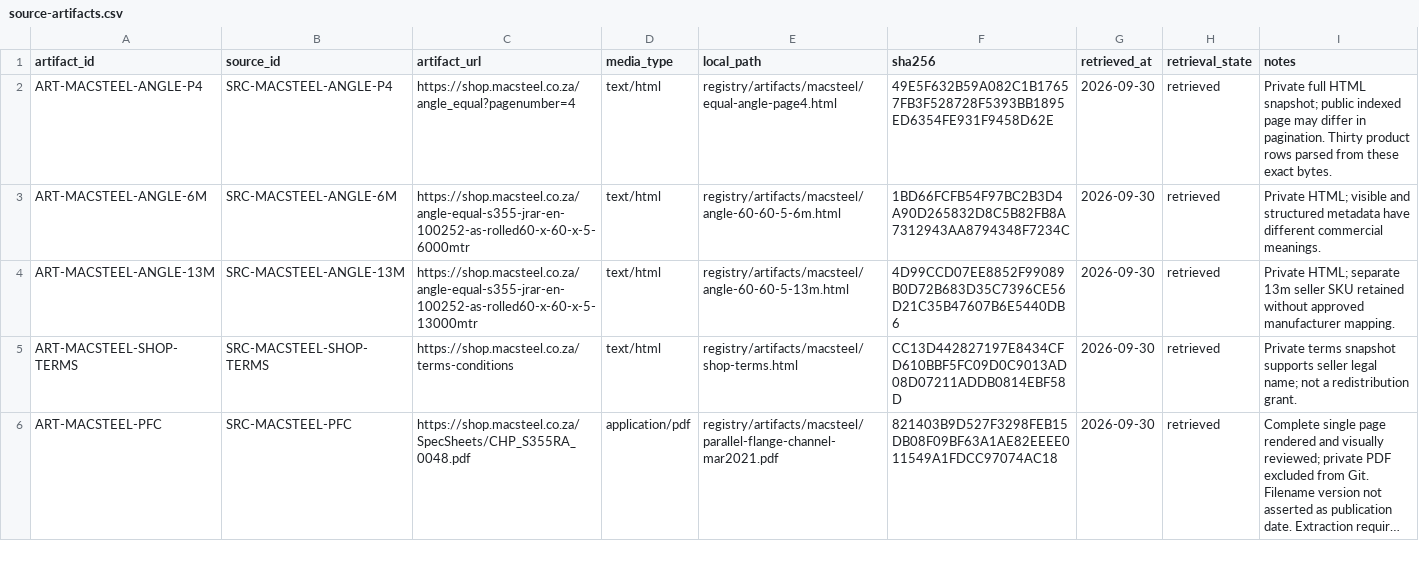
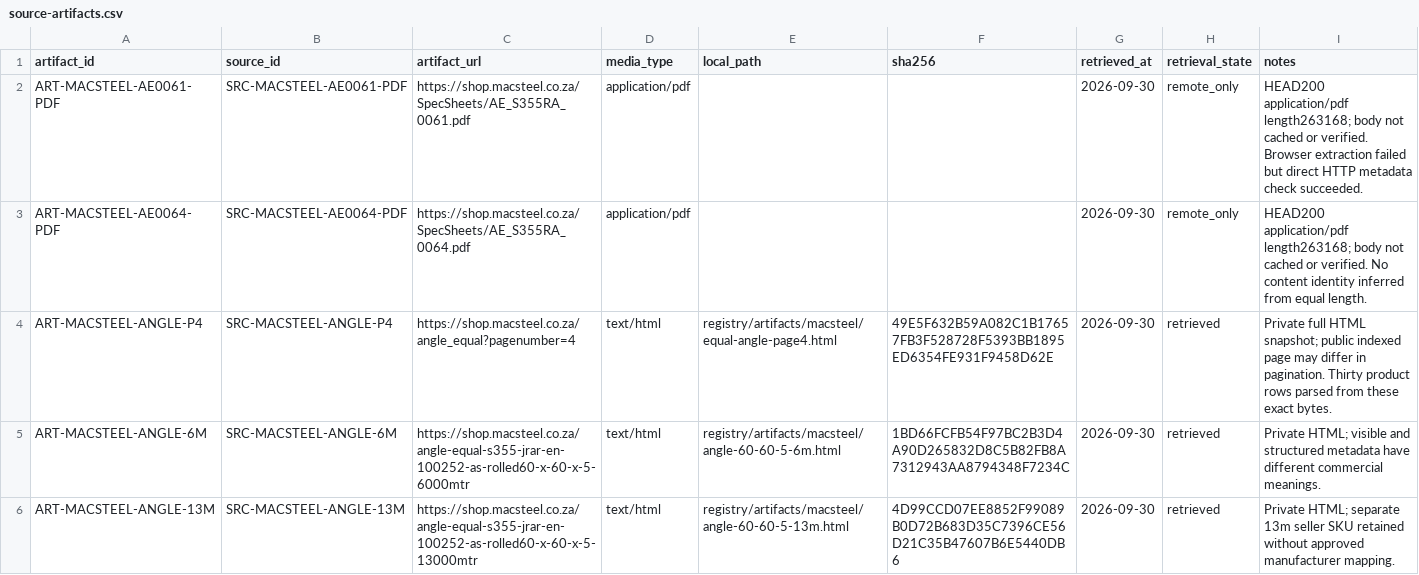
Before and after one commit to drester08/universalpartnumber, a CSV file: registry/data/source-artifacts.csv, drawn as a sheet; only a part is shown; the shorter side is filled out with more unchanged rows; long unchanged cells end in …; the diff names each change by its address in the sheet, - before the commit and + after, or states it on an @@ line.

```diff
--- a/registry/data/source-artifacts.csv
+++ b/registry/data/source-artifacts.csv
+row 2: ART-MACSTEEL-AE0061-PDF | SRC-MACSTEEL-AE0061-PDF | https://shop.macsteel.co.za/SpecSheets/AE_S355RA_0061.pdf | application/pdf |  |  | 2026-09-30 | remote_only | HEAD200 application/pdf length263168; body not cached or verified. Browser extraction failed but direct HTTP metadata check succeeded.
+row 3: ART-MACSTEEL-AE0064-PDF | SRC-MACSTEEL-AE0064-PDF | https://shop.macsteel.co.za/SpecSheets/AE_S355RA_0064.pdf | application/pdf |  |  | 2026-09-30 | remote_only | HEAD200 application/pdf length263168; body not cached or verified. No content identity inferred from equal length.
```
Also changed, not shown: registry/data/source-register.csv, 8 other files.
